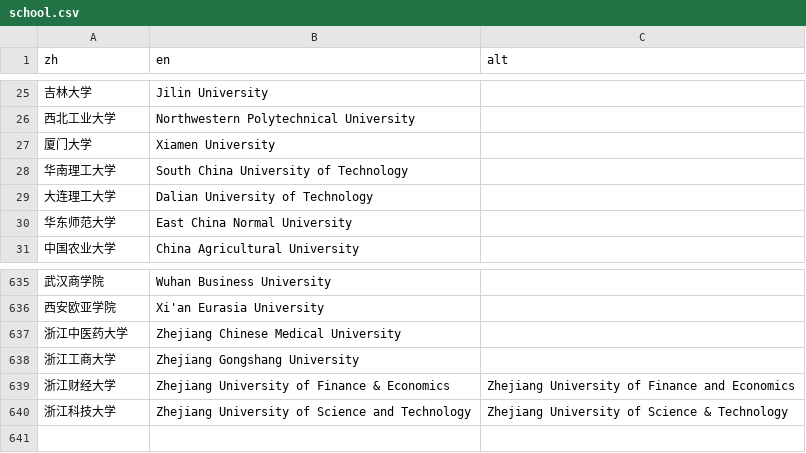
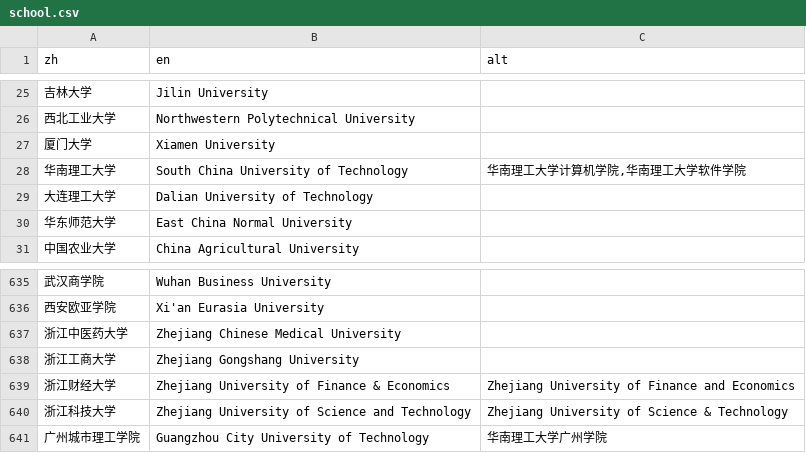
Before and after one commit to JunjieCharles/xcpc-final-standings, a CSV file: school.csv, drawn as a sheet; only a part is shown, gaps mark what is left out.

```diff
--- a/school.csv
+++ b/school.csv
@@ -27,3 +27,3 @@ zh,en,alt
 厦门大学,Xiamen University
-华南理工大学,South China University of Technology
+华南理工大学,South China University of Technology,"华南理工大学计算机学院,华南理工大学软件学院"
 大连理工大学,Dalian University of Technology
@@ -640 +640,2 @@ zh,en,alt
 浙江科技大学,Zhejiang University of Science and Technology,Zhejiang University of Science & Technology
+广州城市理工学院,Guangzhou City University of Technology,"华南理工大学广州学院"
```
Also changed, not shown: 1 other file.
